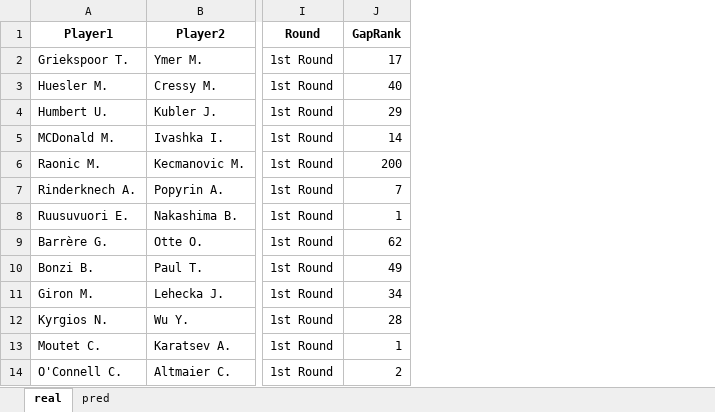
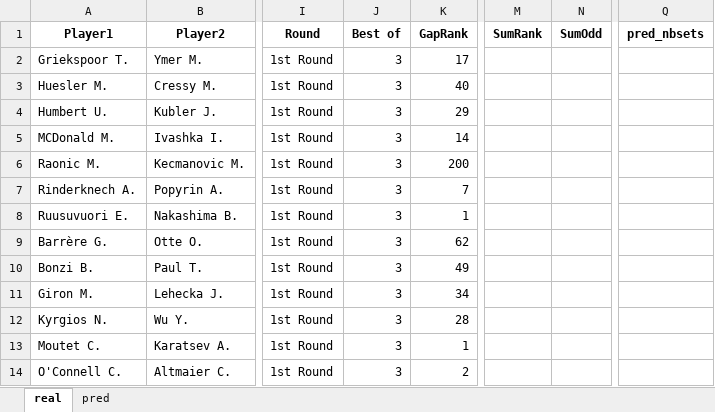
Before and after one commit to Marc-Abele/tennis-predictions, an Excel workbook: results.xlsx, sheet real, drawn as a sheet; only a part is shown, gaps mark what is left out; values as stored, in another font and other column widths than the file's, no borders; the diff covers the shown part only; the diff names each change by its address in the sheet, - before the commit and + after, or states it on an @@ line.

Commit message:
beginning of predictions on WTA matches, added prediction algorithm of sets number & bugs corrections with .xlsx files remplaced by .csv files

```diff
--- a/results.xlsx (sheet real)
+++ b/results.xlsx (sheet real)
+column J (Best of), rows 2-14: all 3
+column M (SumRank), empty
+column N (SumOdd), empty
+column Q (pred_nbsets), empty
```
Also changed, not shown: 31 added rows and 16 edited cells elsewhere in this sheet, sheet pred, formulas that keep their value, 10 other files.
